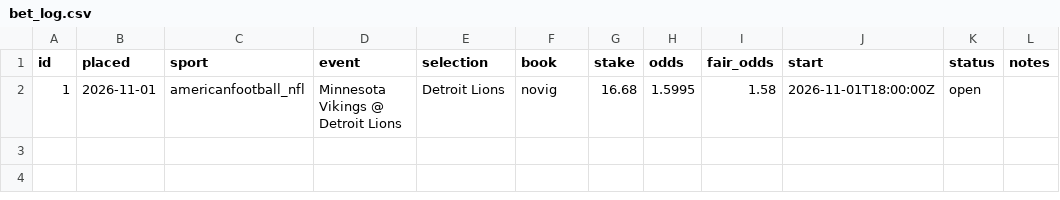
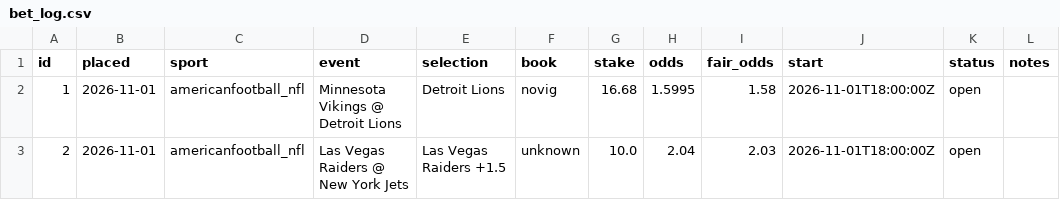
Before and after one commit to thomasreek/Bets, a CSV file: bet_log.csv, drawn as a sheet.

```diff
--- a/bet_log.csv
+++ b/bet_log.csv
@@ -2 +2,2 @@ id,placed,sport,event,selection,book,stake,odds,fair_odds,start,status,notes
 1,2026-11-01,americanfootball_nfl,Minnesota Vikings @ Detroit Lions,Detroit Lions,novig,16.68,1.5995,1.58,2026-11-01T18:00:00Z,open,
+2,2026-11-01,americanfootball_nfl,Las Vegas Raiders @ New York Jets,Las Vegas Raiders +1.5,unknown,10.0,2.04,2.03,2026-11-01T18:00:00Z,open,
```
Also changed, not shown: 3 other files.
